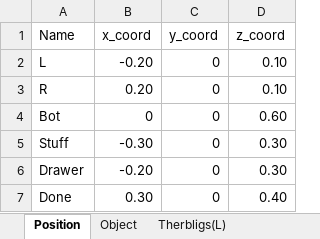
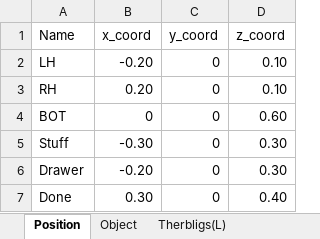
Before and after one commit to yuyulu1221/HRC_taskAlloc_w.TB_w.AR, an Excel workbook: data1.xlsx, sheet Position, drawn as a sheet; values as stored, in another font and other column widths than the file's, no borders; the diff names each change by its address in the sheet, - before the commit and + after, or states it on an @@ line.

```diff
--- a/data1.xlsx (sheet Position)
+++ b/data1.xlsx (sheet Position)
-A2 (Name): L
+A2 (Name): LH
-A3 (Name): R
+A3 (Name): RH
-A4 (Name): Bot
+A4 (Name): BOT
```
Also changed, not shown: 4 other files.
